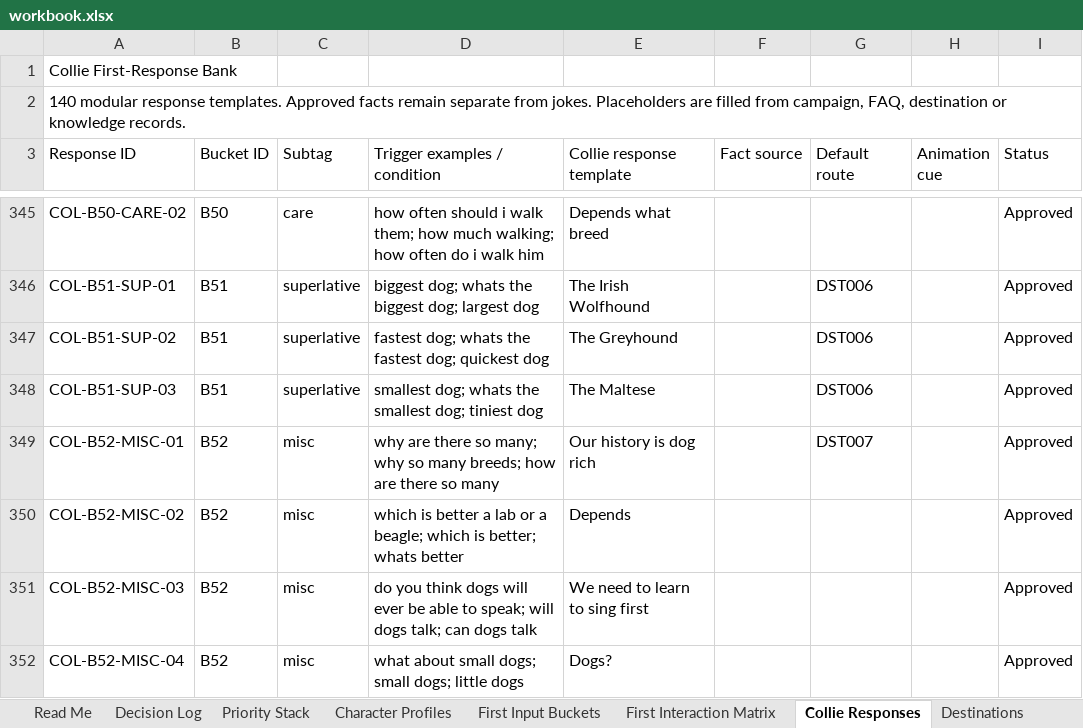
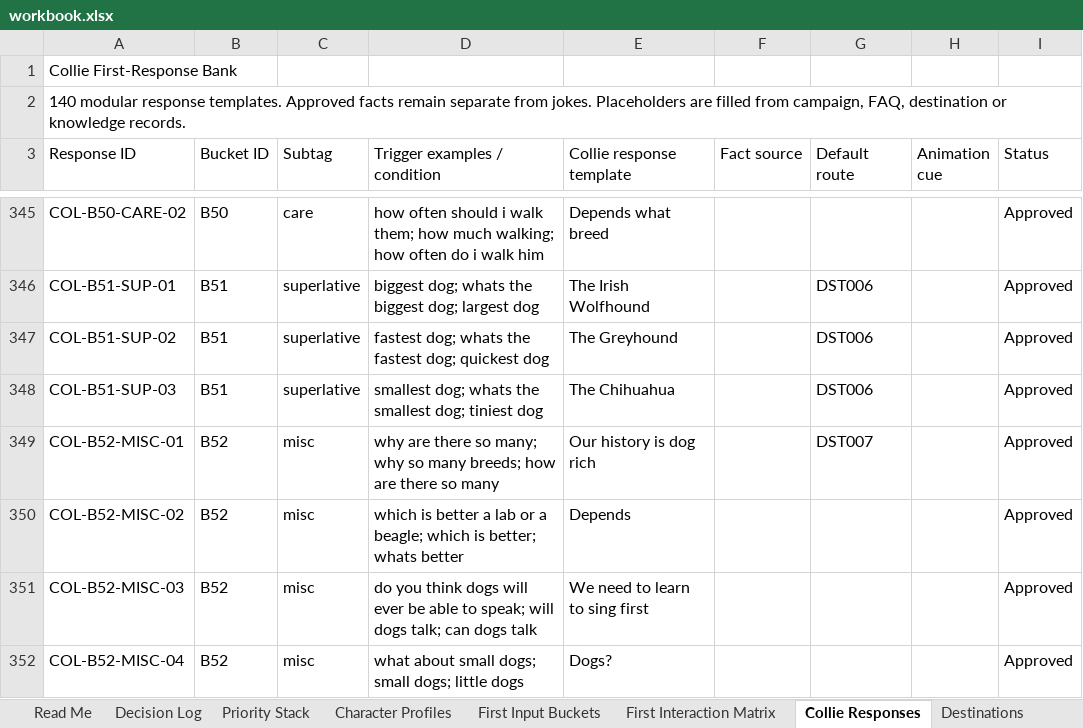
Before and after one commit to federationdesign-design/pedigree-chums, an Excel workbook: agent/data/workbook.xlsx, sheet Collie Responses, drawn as a sheet; only a part is shown, gaps mark what is left out; values as stored, in another font and other column widths than the file's, no borders; the diff names each change by its address in the sheet, - before the commit and + after, or states it on an @@ line.

```diff
--- a/agent/data/workbook.xlsx (sheet Collie Responses)
+++ b/agent/data/workbook.xlsx (sheet Collie Responses)
-E348 (Collie response template): The Maltese
+E348 (Collie response template): The Chihuahua
```
Also changed, not shown: sheet FAQ Library, 6 other files.
